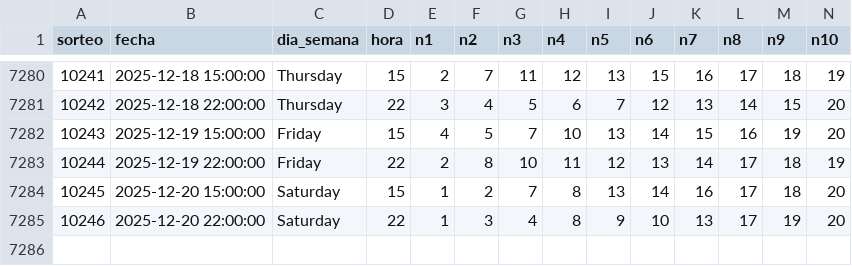
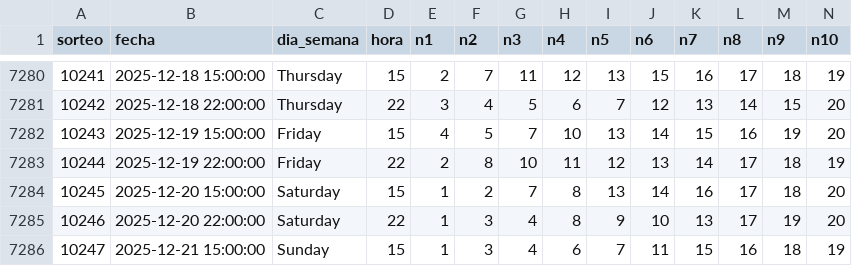
Before and after one commit to GaboAzorin/loto-2025, a CSV file: data/RACHA_MAESTRO.csv, drawn as a sheet; only a part is shown, gaps mark what is left out; rows hold the shown columns only; the diff names each change by its address in the sheet, - before the commit and + after, or states it on an @@ line.

```diff
--- a/data/RACHA_MAESTRO.csv
+++ b/data/RACHA_MAESTRO.csv
+row 7286: 10247 | 2025-12-21 15:00:00 | Sunday | 15 | 1 | 3 | 4 | 6 | 7 | 11 | 15 | 16 | 18 | 19
```
Also changed, not shown: data/LOTO3_MAESTRO.csv, data/LOTO4_MAESTRO.csv, 5 other files.
